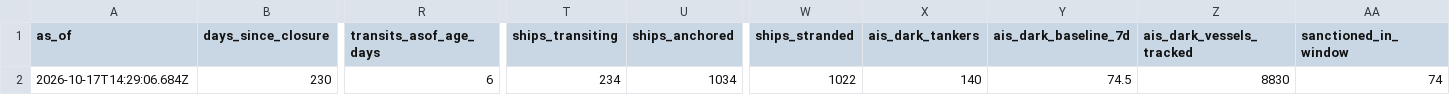
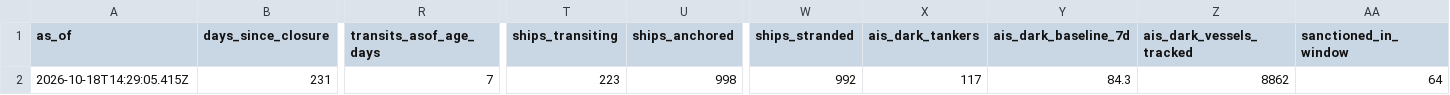
Before and after one commit to jasonhjohnson/strait-of-hormuz-data, a CSV file: data/status.csv, drawn as a sheet; only a part is shown, gaps mark what is left out; the diff covers the shown part only; the diff names each change by its address in the sheet, - before the commit and + after, or states it on an @@ line.

```diff
--- a/data/status.csv
+++ b/data/status.csv
-A2 (as_of): 2026-10-17T14:29:06.684Z
+A2 (as_of): 2026-10-18T14:29:05.415Z
-B2 (days_since_closure): 230
+B2 (days_since_closure): 231
-R2 (transits_asof_age_days): 6
+R2 (transits_asof_age_days): 7
-T2 (ships_transiting): 234
+T2 (ships_transiting): 223
-U2 (ships_anchored): 1034
+U2 (ships_anchored): 998
-W2 (ships_stranded): 1022
+W2 (ships_stranded): 992
-X2 (ais_dark_tankers): 140
+X2 (ais_dark_tankers): 117
-Y2 (ais_dark_baseline_7d): 74.5
+Y2 (ais_dark_baseline_7d): 84.3
-Z2 (ais_dark_vessels_tracked): 8830
+Z2 (ais_dark_vessels_tracked): 8862
-AA2 (sanctioned_in_window): 74
+AA2 (sanctioned_in_window): 64
```
Also changed, not shown: 9 edited cells elsewhere in this file, data/events.csv, data/hormuz-index-daily.csv, 5 other files.
